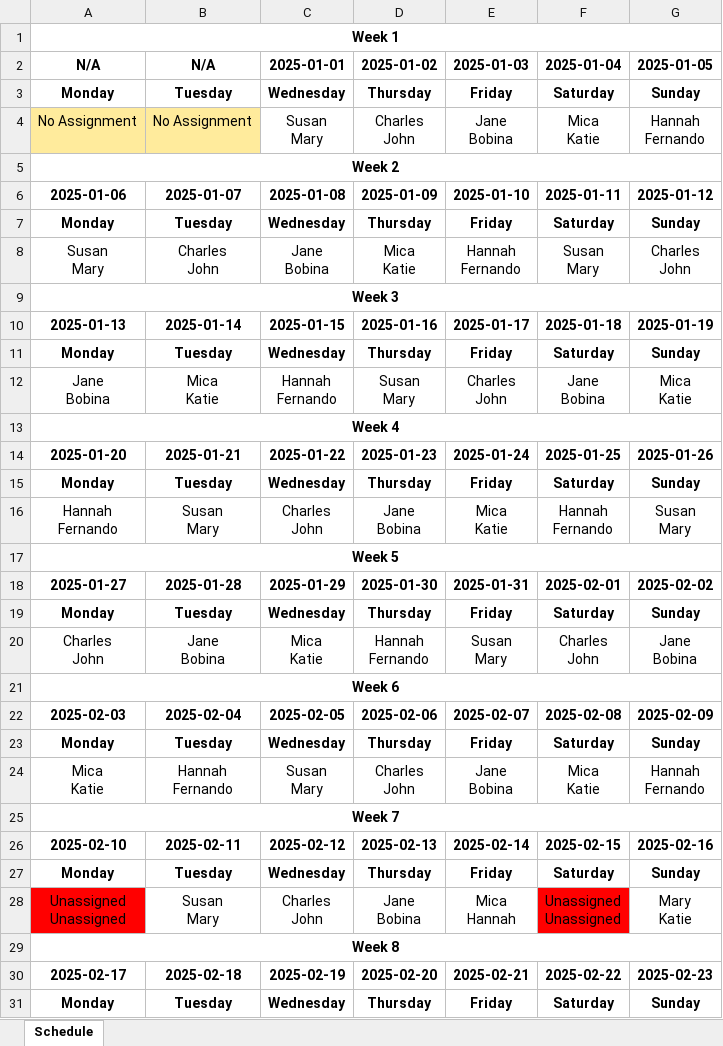
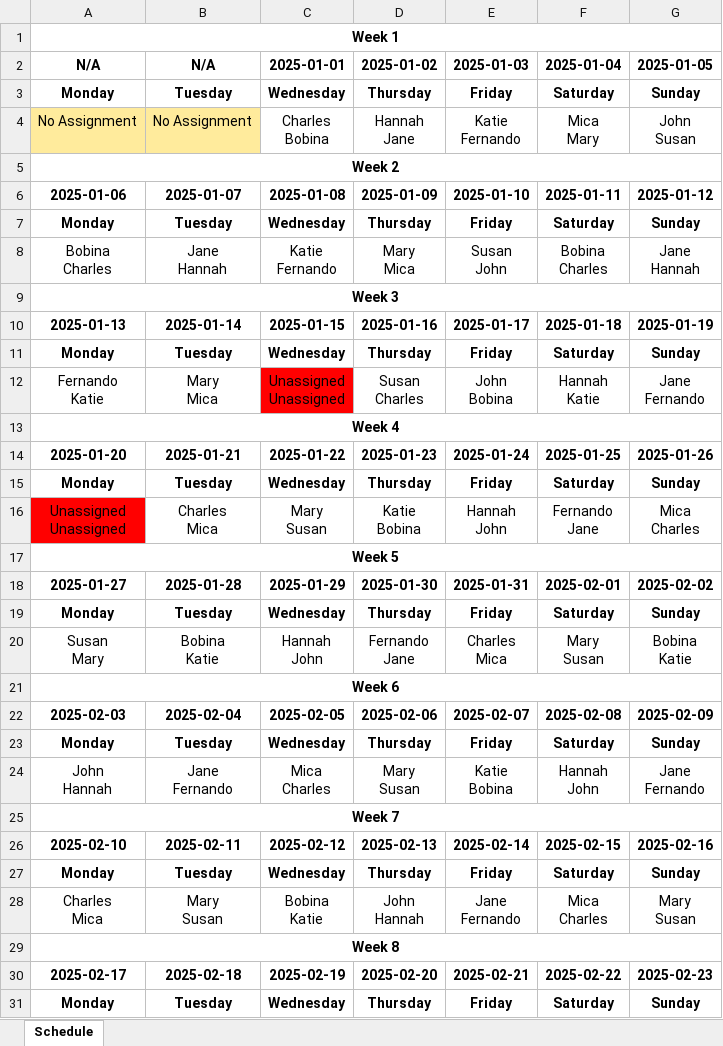
Before and after one commit to MartinStokholm/fluffy-octo-invention, an Excel workbook: people_schedule.xlsx, sheet Schedule, drawn as a sheet; only a part is shown; values as stored, in another font and other column widths than the file's, no borders; removed rows and columns are numbered as before the commit, all else as after; ↵ is a line break in a cell; the diff covers the shown part only; the diff names each change by its address in the sheet, - before the commit and + after, or states it on an @@ line.

```diff
--- a/people_schedule.xlsx (sheet Schedule)
+++ b/people_schedule.xlsx (sheet Schedule)
-C4 (2025-01-01): Susan ↵ Mary
+C4 (2025-01-01): Charles ↵ Bobina
-D4 (2025-01-02): Charles ↵ John
+D4 (2025-01-02): Hannah ↵ Jane
-E4 (2025-01-03): Jane ↵ Bobina
+E4 (2025-01-03): Katie ↵ Fernando
-F4 (2025-01-04): Mica ↵ Katie
+F4 (2025-01-04): Mica ↵ Mary
-G4 (2025-01-05): Hannah ↵ Fernando
+G4 (2025-01-05): John ↵ Susan
-row 8: Susan ↵ Mary | Charles ↵ John | Jane ↵ Bobina | Mica ↵ Katie | Hannah ↵ Fernando | Susan ↵ Mary | Charles ↵ John
+row 8: Bobina ↵ Charles | Jane ↵ Hannah | Katie ↵ Fernando | Mary ↵ Mica | Susan ↵ John | Bobina ↵ Charles | Jane ↵ Hannah
-row 12: Jane ↵ Bobina | Mica ↵ Katie | Hannah ↵ Fernando | Susan ↵ Mary | Charles ↵ John | Jane ↵ Bobina | Mica ↵ Katie
+row 12: Fernando ↵ Katie | Mary ↵ Mica | Unassigned ↵ Unassigned | Susan ↵ Charles | John ↵ Bobina | Hannah ↵ Katie | Jane ↵ Fernando
-row 16: Hannah ↵ Fernando | Susan ↵ Mary | Charles ↵ John | Jane ↵ Bobina | Mica ↵ Katie | Hannah ↵ Fernando | Susan ↵ Mary
+row 16: Unassigned ↵ Unassigned | Charles ↵ Mica | Mary ↵ Susan | Katie ↵ Bobina | Hannah ↵ John | Fernando ↵ Jane | Mica ↵ Charles
-row 20: Charles ↵ John | Jane ↵ Bobina | Mica ↵ Katie | Hannah ↵ Fernando | Susan ↵ Mary | Charles ↵ John | Jane ↵ Bobina
+row 20: Susan ↵ Mary | Bobina ↵ Katie | Hannah ↵ John | Fernando ↵ Jane | Charles ↵ Mica | Mary ↵ Susan | Bobina ↵ Katie
-row 24: Mica ↵ Katie | Hannah ↵ Fernando | Susan ↵ Mary | Charles ↵ John | Jane ↵ Bobina | Mica ↵ Katie | Hannah ↵ Fernando
+row 24: John ↵ Hannah | Jane ↵ Fernando | Mica ↵ Charles | Mary ↵ Susan | Katie ↵ Bobina | Hannah ↵ John | Jane ↵ Fernando
-row 28: Unassigned ↵ Unassigned | Susan ↵ Mary | Charles ↵ John | Jane ↵ Bobina | Mica ↵ Hannah | Unassigned ↵ Unassigned | Mary ↵ Katie
+row 28: Charles ↵ Mica | Mary ↵ Susan | Bobina ↵ Katie | John ↵ Hannah | Jane ↵ Fernando | Mica ↵ Charles | Mary ↵ Susan
```
Also changed, not shown: 6 added rows, 6 removed rows, 24 edited cells and merged cells elsewhere in this sheet, 3 other files.
